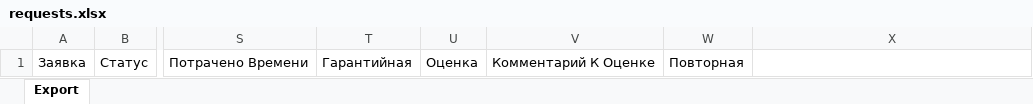
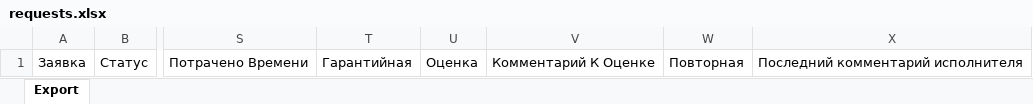
Before and after one commit to jamecook/CallCenter, an Excel workbook: CRMPhone/templates/requests.xlsx, sheet Export, drawn as a sheet; only a part is shown, gaps mark what is left out; values as stored, in another font and other column widths than the file's, no borders; the diff names each change by its address in the sheet, - before the commit and + after, or states it on an @@ line.

```diff
--- a/CRMPhone/templates/requests.xlsx (sheet Export)
+++ b/CRMPhone/templates/requests.xlsx (sheet Export)
-X1: (empty)
+X1: Последний комментарий исполнителя
```
Also changed, not shown: 9 other files.
